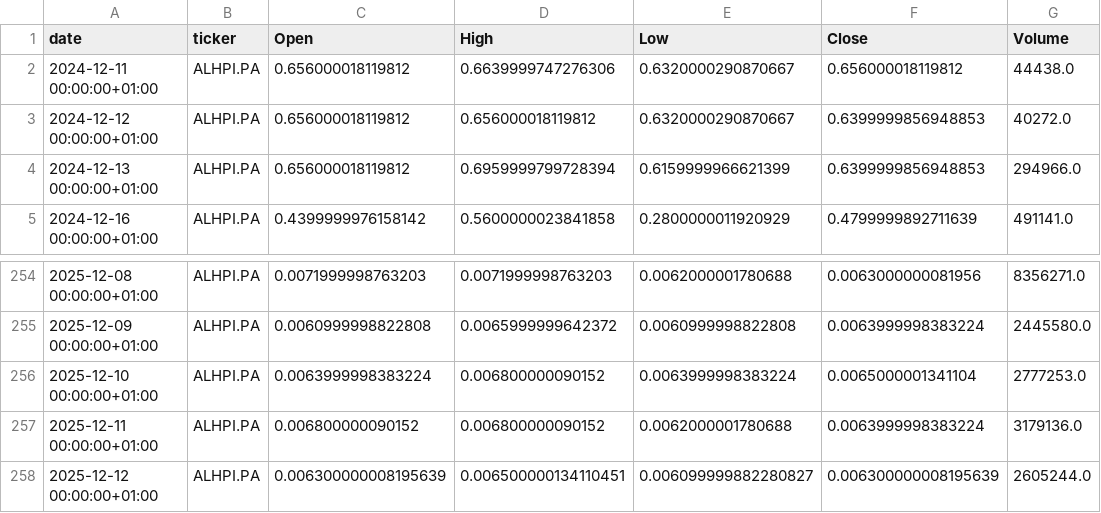
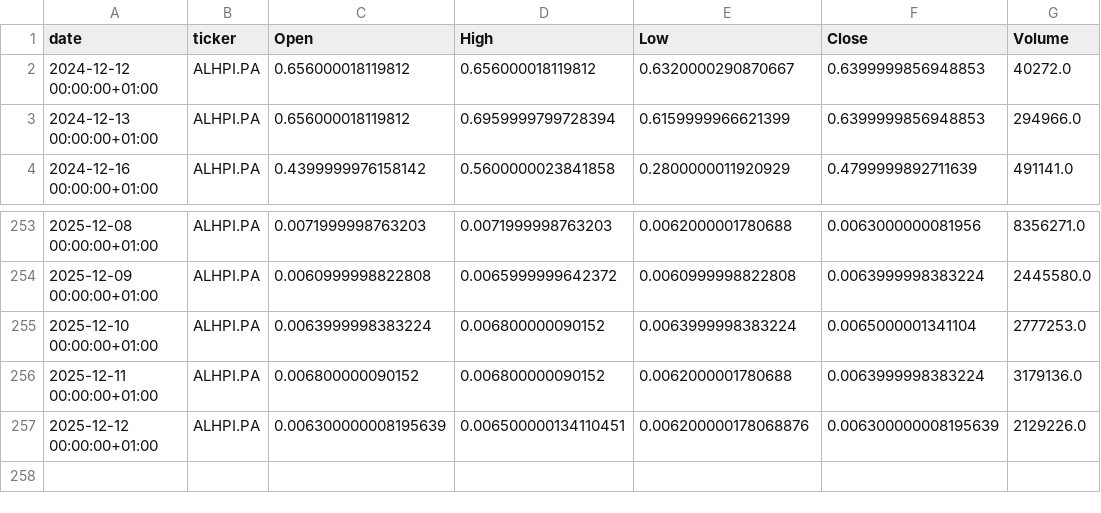
Before and after one commit to mathieuaubert2601/Market_Analyze_Data_Stream_Processing, a CSV file: data/history/ALHPI.PA.csv, drawn as a sheet; only a part is shown, gaps mark what is left out.

```diff
--- a/data/history/ALHPI.PA.csv
+++ b/data/history/ALHPI.PA.csv
@@ -1,3 +1,2 @@
 date,ticker,Open,High,Low,Close,Volume
-2024-12-11 00:00:00+01:00,ALHPI.PA,0.656000018119812,0.6639999747276306,0.6320000290870667,0.656000018119812,44438.0
 2024-12-12 00:00:00+01:00,ALHPI.PA,0.656000018119812,0.656000018119812,0.6320000290870667,0.6399999856948853,40272.0
@@ -257,2 +256,2 @@ date,ticker,Open,High,Low,Close,Volume
 2025-12-11 00:00:00+01:00,ALHPI.PA,0.006800000090152,0.006800000090152,0.0062000001780688,0.0063999998383224,3179136.0
-2025-12-12 00:00:00+01:00,ALHPI.PA,0.006300000008195639,0.006500000134110451,0.006099999882280827,0.006300000008195639,2605244.0
+2025-12-12 00:00:00+01:00,ALHPI.PA,0.006300000008195639,0.006500000134110451,0.006200000178068876,0.006300000008195639,2129226.0
```
Also changed, not shown: data/history/CS.PA.csv, data/history/ENGI.PA.csv, 19 other files.
